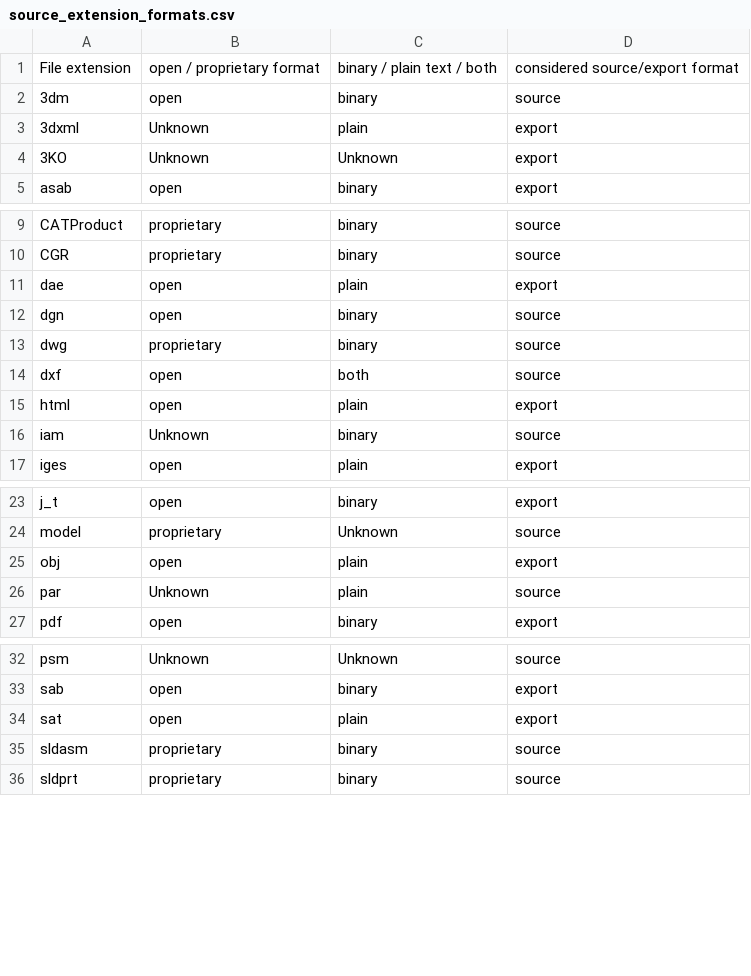
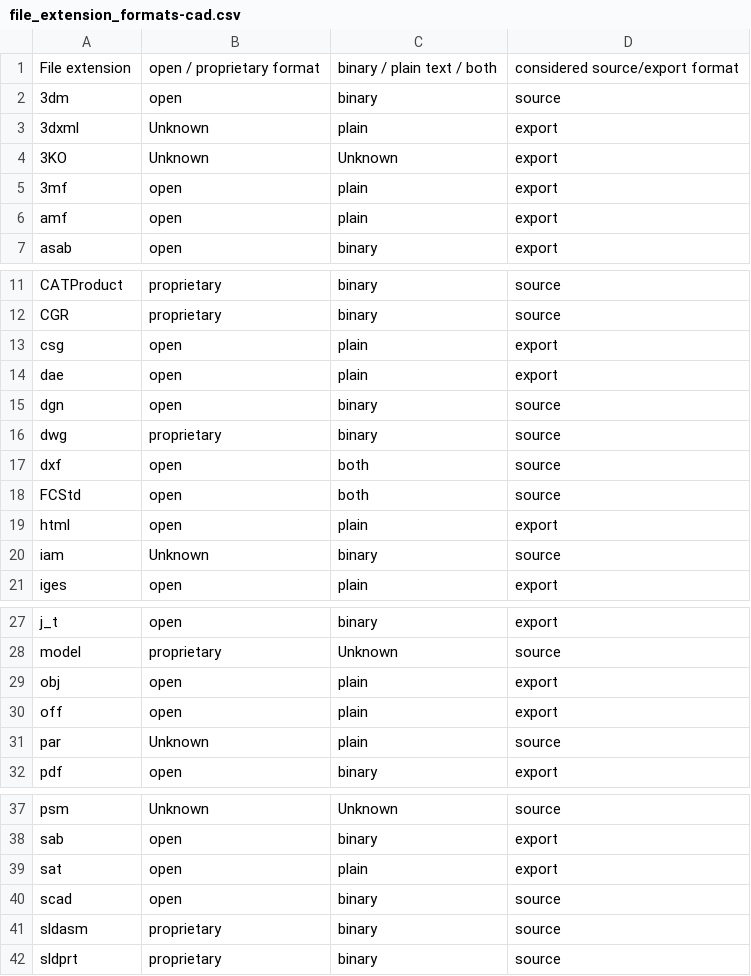
Before and after one commit to hoijui/osh-tool, a CSV file: data/file_extension_formats-cad.csv (was data/source_extension_formats.csv), drawn as a sheet; only a part is shown, gaps mark what is left out.

Commit message:
rename file

```diff
--- a/data/source_extension_formats.csv
+++ b/data/file_extension_formats-cad.csv
@@ -4,2 +4,4 @@ File extension,open / proprietary format,binary / plain text / both,considered s
 3KO,Unknown,Unknown,export
+3mf,open,plain,export
+amf,open,plain,export
 asab,open,binary,export
@@ -10,2 +12,3 @@ CATProduct,proprietary,binary,source
 CGR,proprietary,binary,source
+csg,open,plain,export
 dae,open,plain,export
@@ -14,2 +17,3 @@ dwg,proprietary,binary,source
 dxf,open,both,source
+FCStd,open,both,source
 html,open,plain,export
@@ -25,2 +29,3 @@ model,proprietary,Unknown,source
 obj,open,plain,export
+off,open,plain,export
 par,Unknown,plain,source
@@ -34,2 +39,3 @@ sab,open,binary,export
 sat,open,plain,export
+scad,open,binary,source
 sldasm,proprietary,binary,source
```
